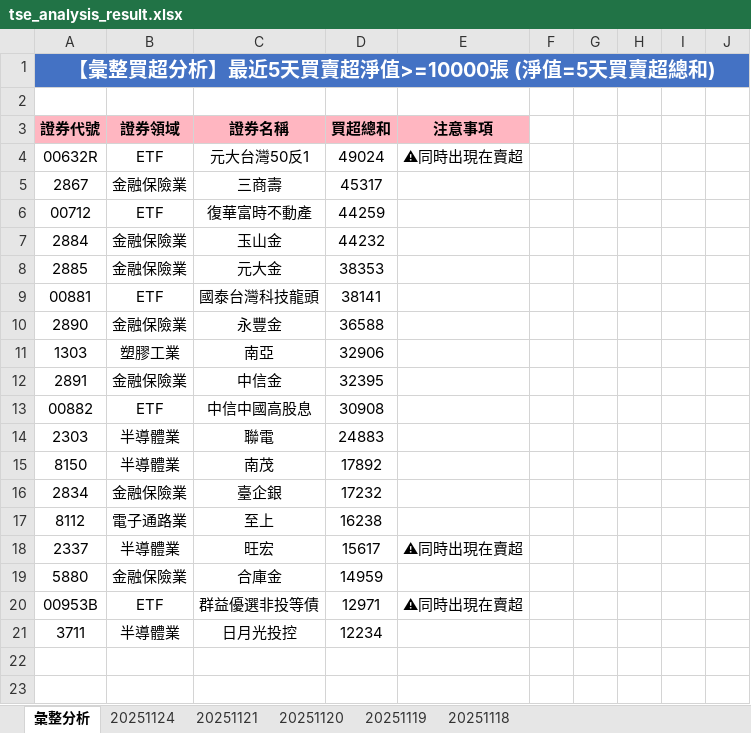
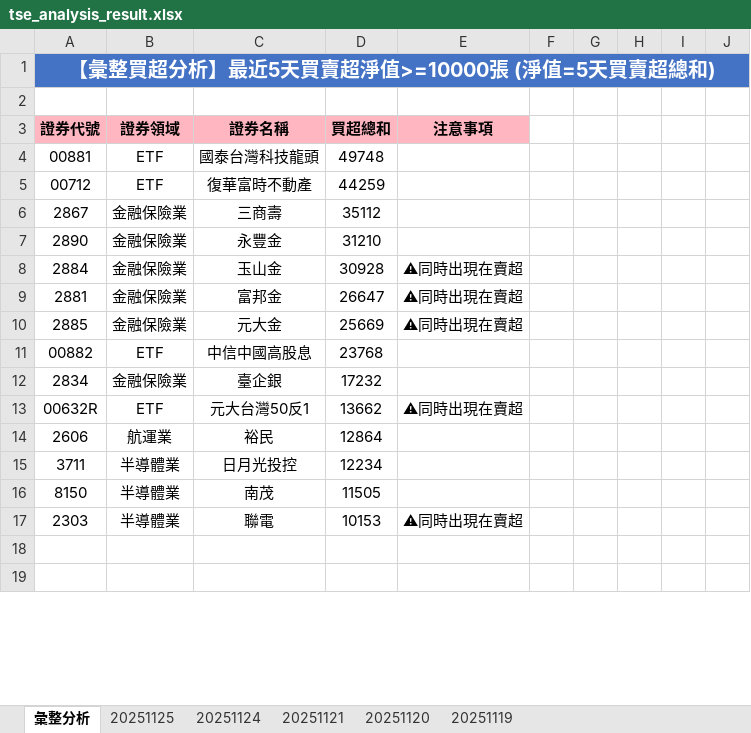
Before and after one commit to ccupcpop/GetDailyStock, an Excel workbook: StockInfo/tse_analysis_result.xlsx, sheet 彙整分析, drawn as a sheet; only a part is shown; values as stored, in another font and other column widths than the file's, no borders; removed rows and columns are numbered as before the commit, all else as after; the diff covers the shown part only; the diff names each change by its address in the sheet, - before the commit and + after, or states it on an @@ line.

```diff
--- a/StockInfo/tse_analysis_result.xlsx (sheet 彙整分析)
+++ b/StockInfo/tse_analysis_result.xlsx (sheet 彙整分析)
-sheet tab: 20251118
+sheet tab: 20251125
-row 4: 00632R | ETF | 元大台灣50反1 | 49024 | ⚠同時出現在賣超
-row 5: 2867 | 金融保險業 | 三商壽 | 45317
+row 4: 00881 | ETF | 國泰台灣科技龍頭 | 49748
+row 6: 2867 | 金融保險業 | 三商壽 | 35112
+row 7: 2890 | 金融保險業 | 永豐金 | 31210
-D8: 44232
+D8: 30928
-E8: (empty)
+E8: ⚠同時出現在賣超
+row 9: 2881 | 金融保險業 | 富邦金 | 26647 | ⚠同時出現在賣超
-D10: 38353
+D10: 25669
-E10: (empty)
+E10: ⚠同時出現在賣超
-row 9: 00881 | ETF | 國泰台灣科技龍頭 | 38141
-row 10: 2890 | 金融保險業 | 永豐金 | 36588
-row 11: 1303 | 塑膠工業 | 南亞 | 32906
-row 12: 2891 | 金融保險業 | 中信金 | 32395
-D11: 30908
+D11: 23768
-row 14: 2303 | 半導體業 | 聯電 | 24883
-row 15: 8150 | 半導體業 | 南茂 | 17892
-row 17: 8112 | 電子通路業 | 至上 | 16238
-row 18: 2337 | 半導體業 | 旺宏 | 15617 | ⚠同時出現在賣超
-row 19: 5880 | 金融保險業 | 合庫金 | 14959
-row 20: 00953B | ETF | 群益優選非投等債 | 12971 | ⚠同時出現在賣超
+row 13: 00632R | ETF | 元大台灣50反1 | 13662 | ⚠同時出現在賣超
+row 14: 2606 | 航運業 | 裕民 | 12864
+row 16: 8150 | 半導體業 | 南茂 | 11505
+row 17: 2303 | 半導體業 | 聯電 | 10153 | ⚠同時出現在賣超
```
Also changed, not shown: 41 added rows, 32 removed rows and 21 edited cells elsewhere in this sheet, sheet 20251124, StockInfo/otc_analysis_result.xlsx, 12 other files.
